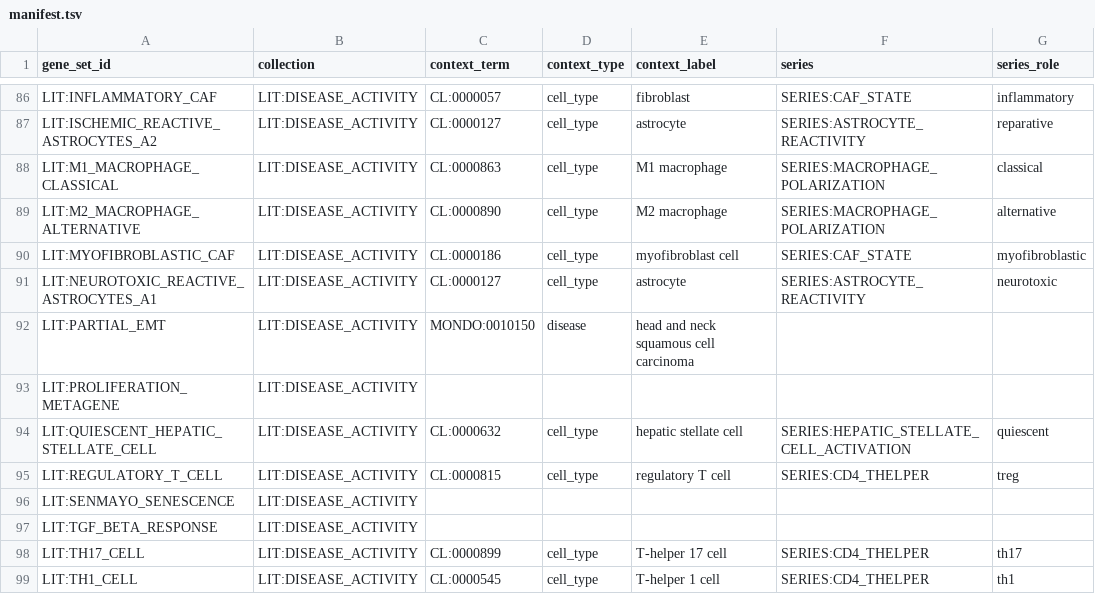
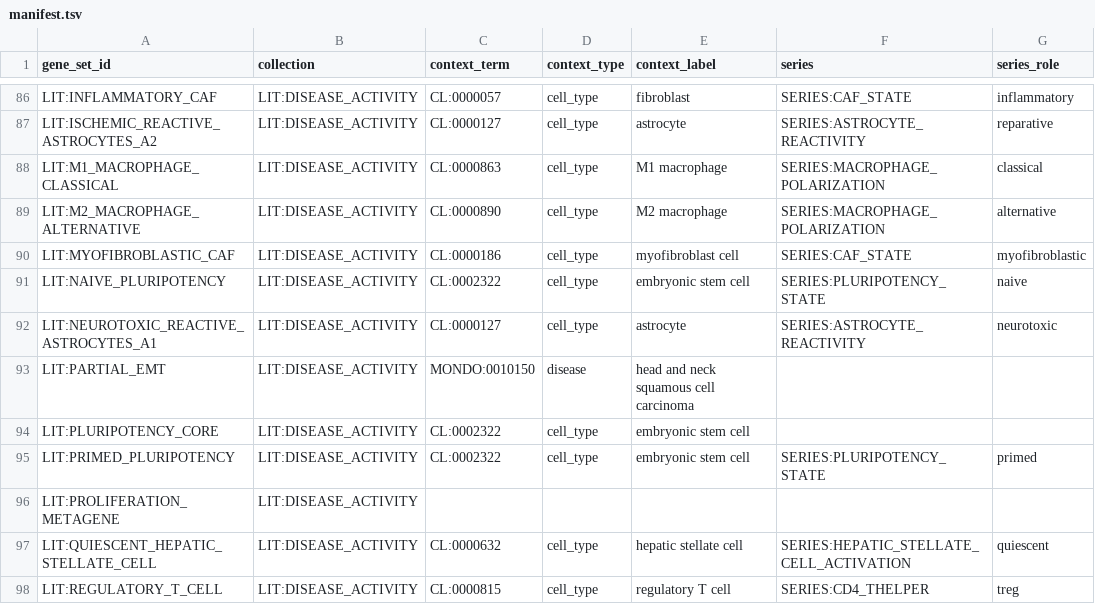
Before and after one commit to monarch-initiative/genesets, a TSV file: curation/genesets/manifest.tsv, drawn as a sheet; only a part is shown, gaps mark what is left out; the shorter side is filled out with more unchanged rows; the diff names each change by its address in the sheet, - before the commit and + after, or states it on an @@ line.

```diff
--- a/curation/genesets/manifest.tsv
+++ b/curation/genesets/manifest.tsv
+row 91: LIT:NAIVE_PLURIPOTENCY | LIT:DISEASE_ACTIVITY | CL:0002322 | cell_type | embryonic stem cell | SERIES:PLURIPOTENCY_STATE | naive
+row 94: LIT:PLURIPOTENCY_CORE | LIT:DISEASE_ACTIVITY | CL:0002322 | cell_type | embryonic stem cell
+row 95: LIT:PRIMED_PLURIPOTENCY | LIT:DISEASE_ACTIVITY | CL:0002322 | cell_type | embryonic stem cell | SERIES:PLURIPOTENCY_STATE | primed
```
Also changed, not shown: 3 other files.
